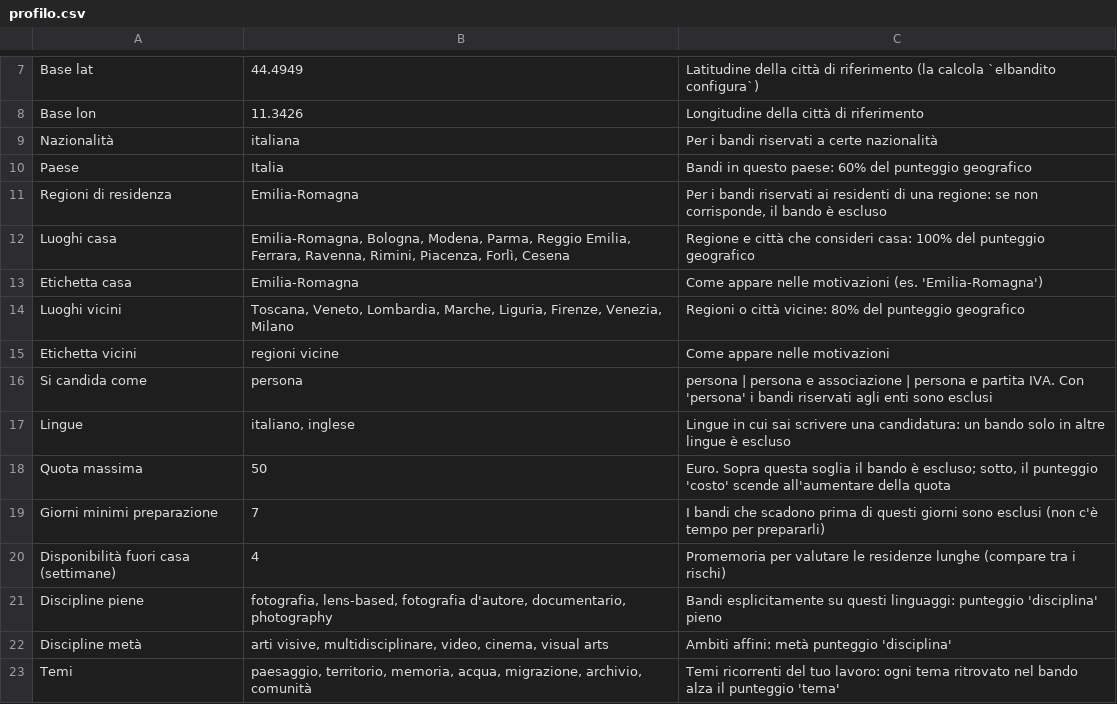
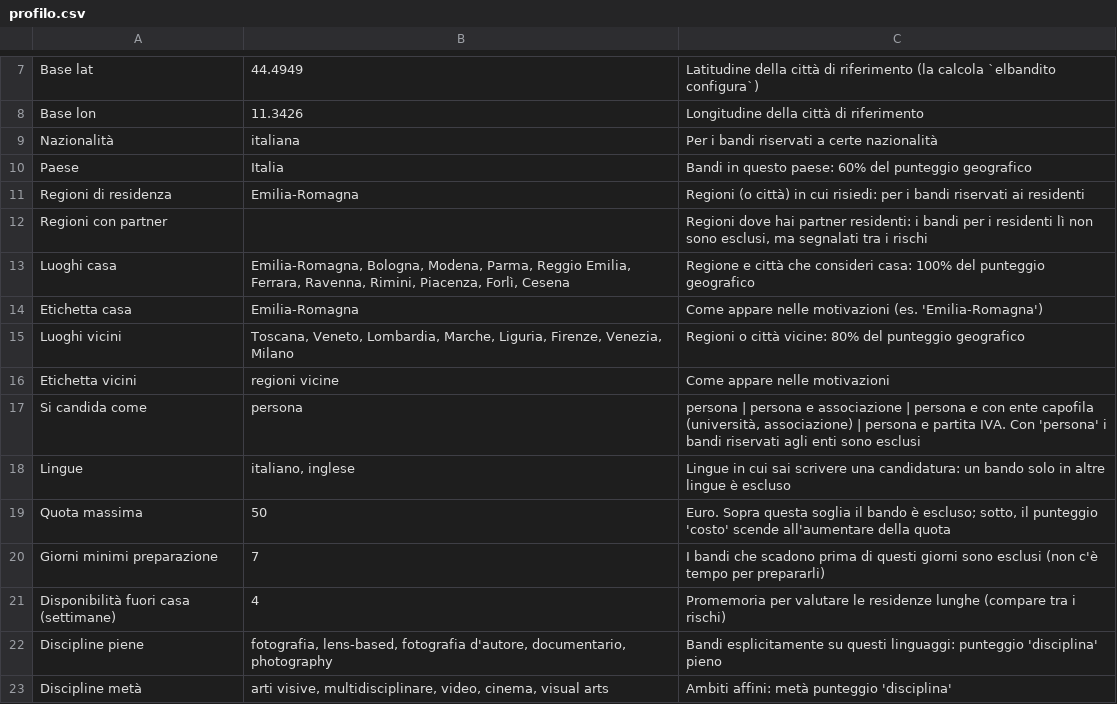
Before and after one commit to danilocurro/ElBandito, a CSV file: seed/profilo.csv, drawn as a sheet; only a part is shown, gaps mark what is left out; the shorter side is filled out with more unchanged rows.

```diff
--- a/seed/profilo.csv
+++ b/seed/profilo.csv
@@ -10,3 +10,4 @@ Nazionalità,italiana,Per i bandi riservati a certe nazionalità
 Paese,Italia,Bandi in questo paese: 60% del punteggio geografico
-Regioni di residenza,Emilia-Romagna,"Per i bandi riservati ai residenti di una regione: se non corrisponde, il bando è escluso"
+Regioni di residenza,Emilia-Romagna,Regioni (o città) in cui risiedi: per i bandi riservati ai residenti
+Regioni con partner,,"Regioni dove hai partner residenti: i bandi per i residenti lì non sono esclusi, ma segnalati tra i rischi"
 Luoghi casa,"Emilia-Romagna, Bologna, Modena, Parma, Reggio Emilia, Ferrara, Ravenna, Rimini, Piacenza, Forlì, Cesena",Regione e città che consideri casa: 100% del punteggio geografico
@@ -15,3 +16,3 @@ Luoghi vicini,"Toscana, Veneto, Lombardia, Marche, Liguria, Firenze, Venezia, Mi
 Etichetta vicini,regioni vicine,Come appare nelle motivazioni
-Si candida come,persona,persona | persona e associazione | persona e partita IVA. Con 'persona' i bandi riservati agli enti sono esclusi
+Si candida come,persona,"persona | persona e associazione | persona e con ente capofila (università, associazione) | persona e partita IVA. Con 'persona' i bandi riservati agli enti sono esclusi"
 Lingue,"italiano, inglese",Lingue in cui sai scrivere una candidatura: un bando solo in altre lingue è escluso
```
Also changed, not shown: 7 other files.
